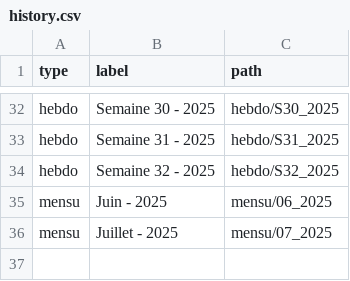
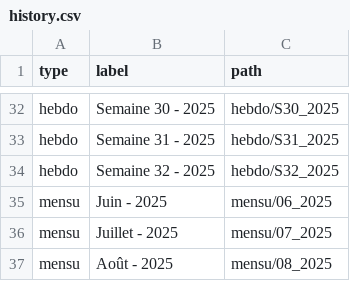
Before and after one commit to fraetech/maj-hebdo, a CSV file: files/history.csv, drawn as a sheet; only a part is shown, gaps mark what is left out; the diff names each change by its address in the sheet, - before the commit and + after, or states it on an @@ line.

Commit message:
Mise à jour mensu du 07/08/2025 à 16:23:02

```diff
--- a/files/history.csv
+++ b/files/history.csv
+row 37: mensu | Août - 2025 | mensu/08_2025
```
Also changed, not shown: 1 other file.
